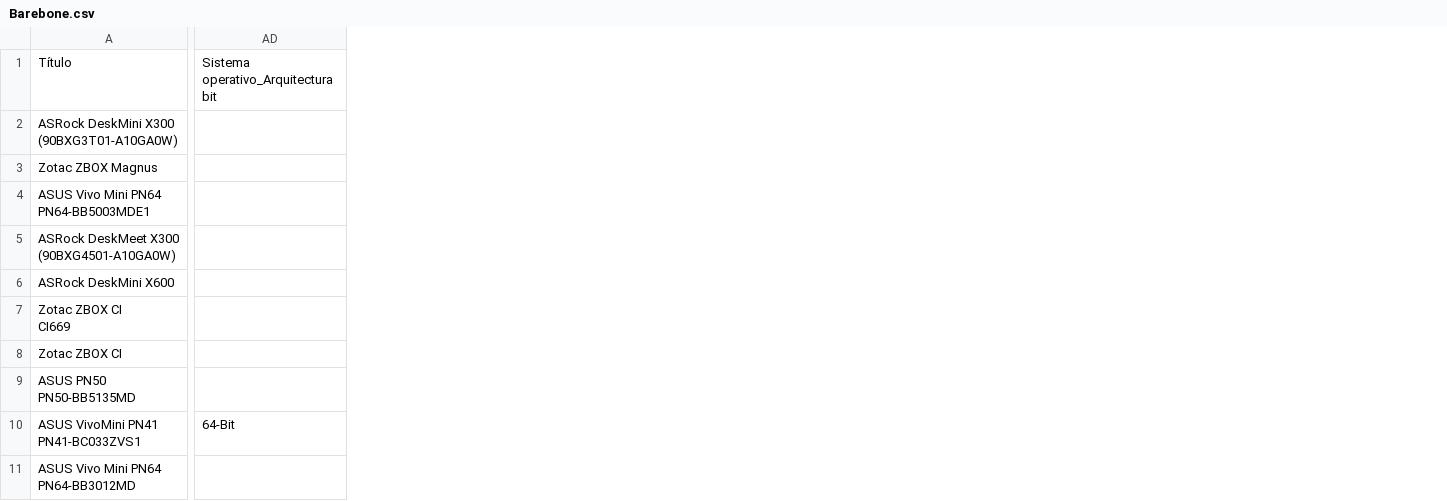
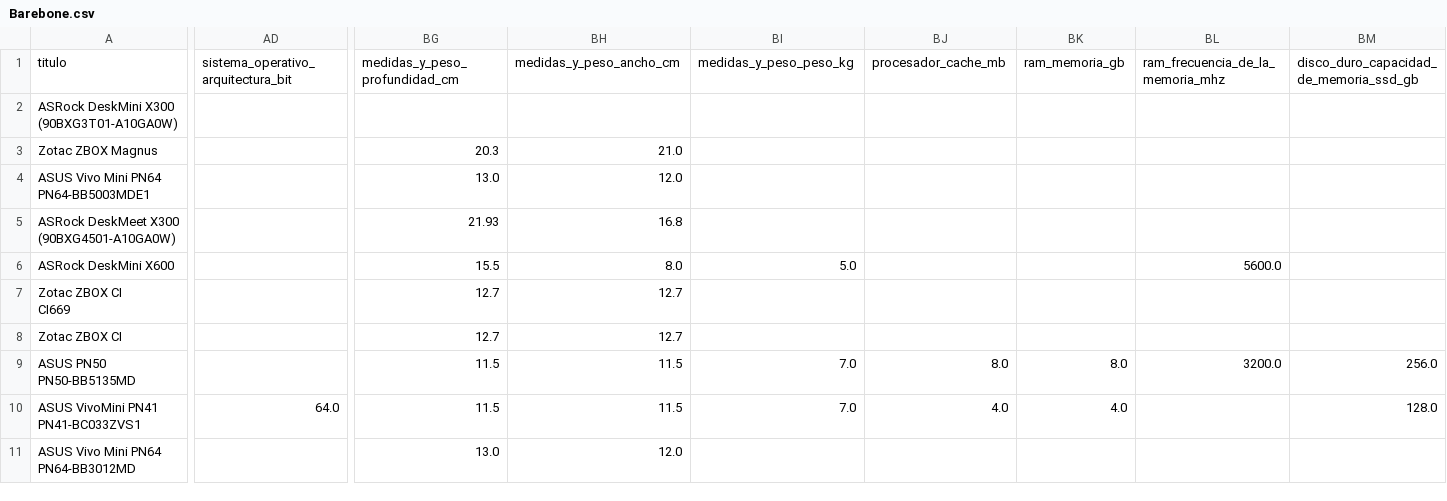
Before and after one commit to oholmess/PcPartPicker3000, a CSV file: data/split_by_type/Barebone.csv, drawn as a sheet; only a part is shown, gaps mark what is left out; removed rows and columns are numbered as before the commit, all else as after; rows hold the shown columns only; the diff covers the shown part only; the diff names each change by its address in the sheet, - before the commit and + after, or states it on an @@ line.

```diff
--- a/data/split_by_type/Barebone.csv
+++ b/data/split_by_type/Barebone.csv
-column AD, row 10: 64-Bit
+column AD, row 10: 64.0
+column BG, rows 3-11: 20.3 | 13.0 | 21.93 | 15.5 | 12.7 | 12.7 | 11.5 | 11.5 | 13.0
+column BH, rows 3-11: 21.0 | 12.0 | 16.8 | 8.0 | 12.7 | 12.7 | 11.5 | 11.5 | 12.0
+column BI, rows 6-10: 5.0 |  |  | 7.0 | 7.0
+column BJ, rows 9-10: 8.0 | 4.0
+column BK, rows 9-10: 8.0 | 4.0
+column BL, rows 6-9: 5600.0 |  |  | 3200.0
+column BM, rows 9-10: 256.0 | 128.0
-row 1: Título | Sistema operativo_Arquitectura bit
+row 1: titulo | sistema_operativo_arquitectura_bit | medidas_y_peso_profundidad_cm | medidas_y_peso_ancho_cm | medidas_y_peso_peso_kg | procesador_cache_mb | ram_memoria_gb | ram_frecuencia_de_la_memoria_mhz | disco_duro_capacidad_de_memoria_ssd_gb
```
Also changed, not shown: 6 added columns elsewhere in this file, data/split_by_general_category/Specialized_PC.csv, data/split_by_type/Chromebook.csv, 21 other files.
